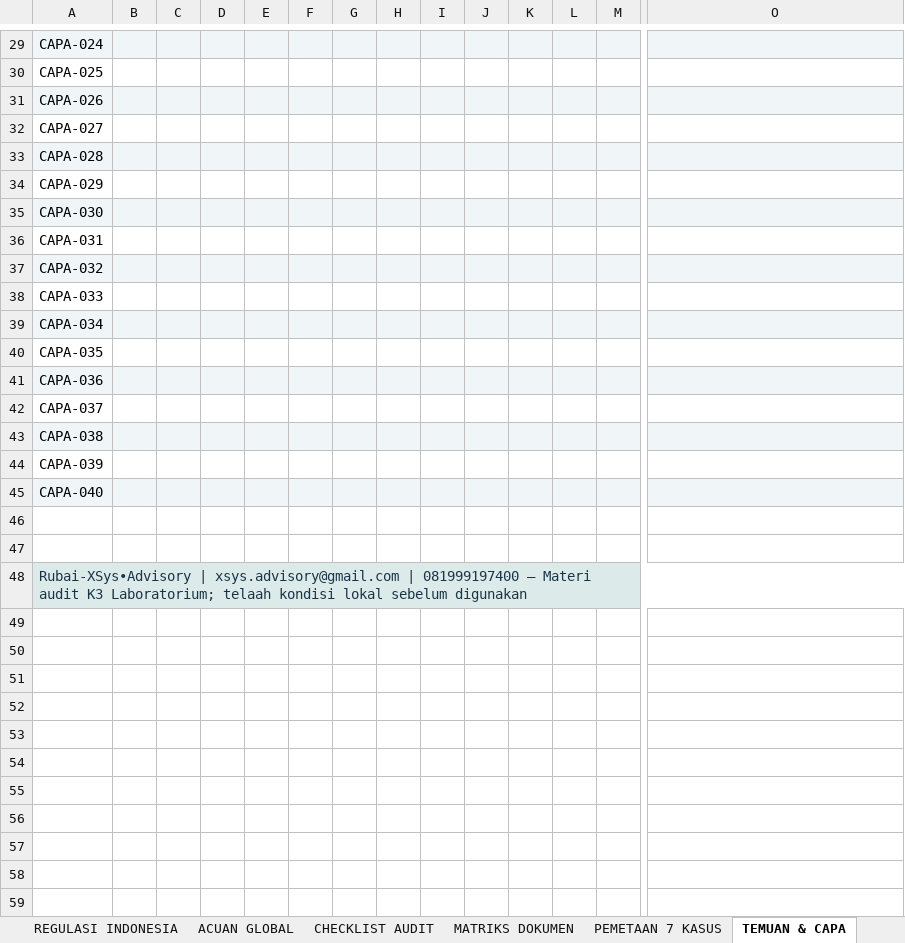
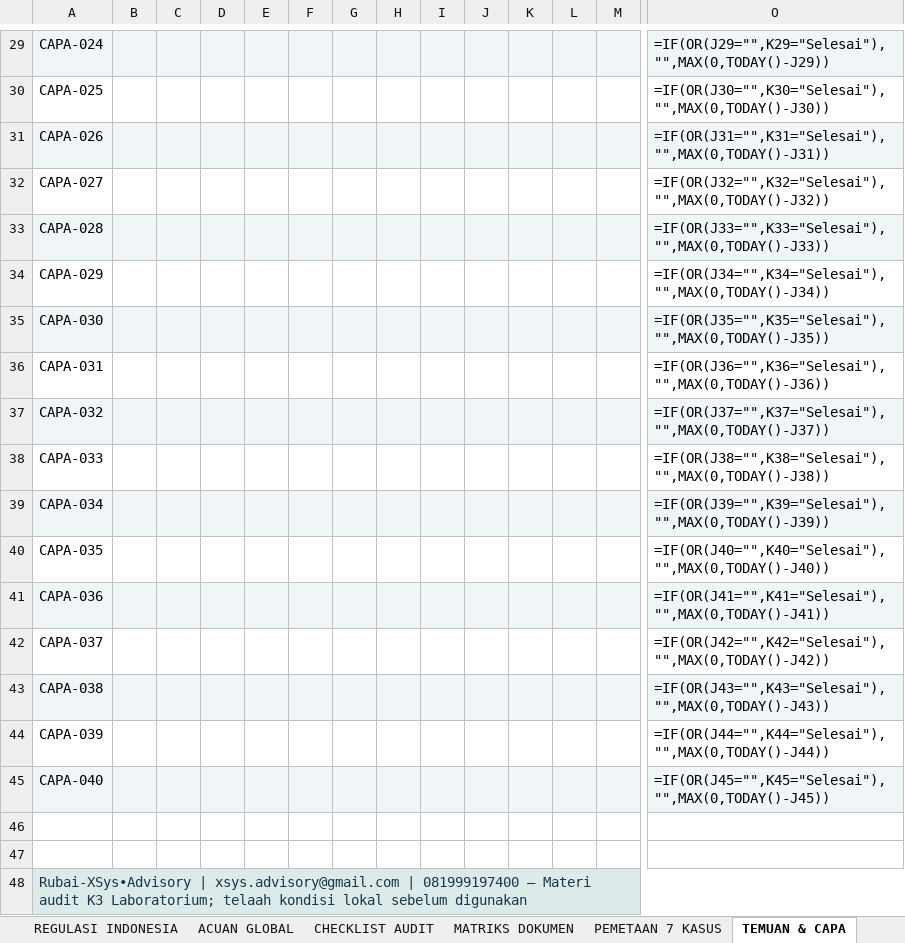
Before and after one commit to XSysAdvisory/xsys-advisory, an Excel workbook: laboratory-safety-practices/assets/04_Matriks_Regulasi_dan_Audit_Internal.xlsx, sheet TEMUAN & CAPA, drawn as a sheet; only a part is shown, gaps mark what is left out; values as stored, in another font and other column widths than the file's, no borders; formulas without a stored value are shown as written; conditional formats not drawn; the diff covers the shown part only; the diff names each change by its address in the sheet, - before the commit and + after, or states it on an @@ line.

```diff
--- a/laboratory-safety-practices/assets/04_Matriks_Regulasi_dan_Audit_Internal.xlsx (sheet TEMUAN & CAPA)
+++ b/laboratory-safety-practices/assets/04_Matriks_Regulasi_dan_Audit_Internal.xlsx (sheet TEMUAN & CAPA)
-O29: (empty)
+O29: =IF(OR(J29="",K29="Selesai"),"",MAX(0,TODAY()-J29))
-O30: (empty)
+O30: =IF(OR(J30="",K30="Selesai"),"",MAX(0,TODAY()-J30))
-O31: (empty)
+O31: =IF(OR(J31="",K31="Selesai"),"",MAX(0,TODAY()-J31))
-O32: (empty)
+O32: =IF(OR(J32="",K32="Selesai"),"",MAX(0,TODAY()-J32))
-O33: (empty)
+O33: =IF(OR(J33="",K33="Selesai"),"",MAX(0,TODAY()-J33))
-O34: (empty)
+O34: =IF(OR(J34="",K34="Selesai"),"",MAX(0,TODAY()-J34))
-O35: (empty)
+O35: =IF(OR(J35="",K35="Selesai"),"",MAX(0,TODAY()-J35))
-O36: (empty)
+O36: =IF(OR(J36="",K36="Selesai"),"",MAX(0,TODAY()-J36))
-O37: (empty)
+O37: =IF(OR(J37="",K37="Selesai"),"",MAX(0,TODAY()-J37))
-O38: (empty)
+O38: =IF(OR(J38="",K38="Selesai"),"",MAX(0,TODAY()-J38))
-O39: (empty)
+O39: =IF(OR(J39="",K39="Selesai"),"",MAX(0,TODAY()-J39))
-O40: (empty)
+O40: =IF(OR(J40="",K40="Selesai"),"",MAX(0,TODAY()-J40))
-O41: (empty)
+O41: =IF(OR(J41="",K41="Selesai"),"",MAX(0,TODAY()-J41))
-O42: (empty)
+O42: =IF(OR(J42="",K42="Selesai"),"",MAX(0,TODAY()-J42))
-O43: (empty)
+O43: =IF(OR(J43="",K43="Selesai"),"",MAX(0,TODAY()-J43))
-O44: (empty)
+O44: =IF(OR(J44="",K44="Selesai"),"",MAX(0,TODAY()-J44))
-O45: (empty)
+O45: =IF(OR(J45="",K45="Selesai"),"",MAX(0,TODAY()-J45))
-B48:O48 fill: #DCEBEA
+B48:O48 fill: none
```
Also changed, not shown: 23 edited cells and cell formats elsewhere in this sheet, sheet REGULASI INDONESIA, sheet CHECKLIST AUDIT, sheet ACUAN GLOBAL, sheet RINGKASAN, sheet MATRIKS DOKUMEN, sheet PEMETAAN 7 KASUS, 1 more sheet.
